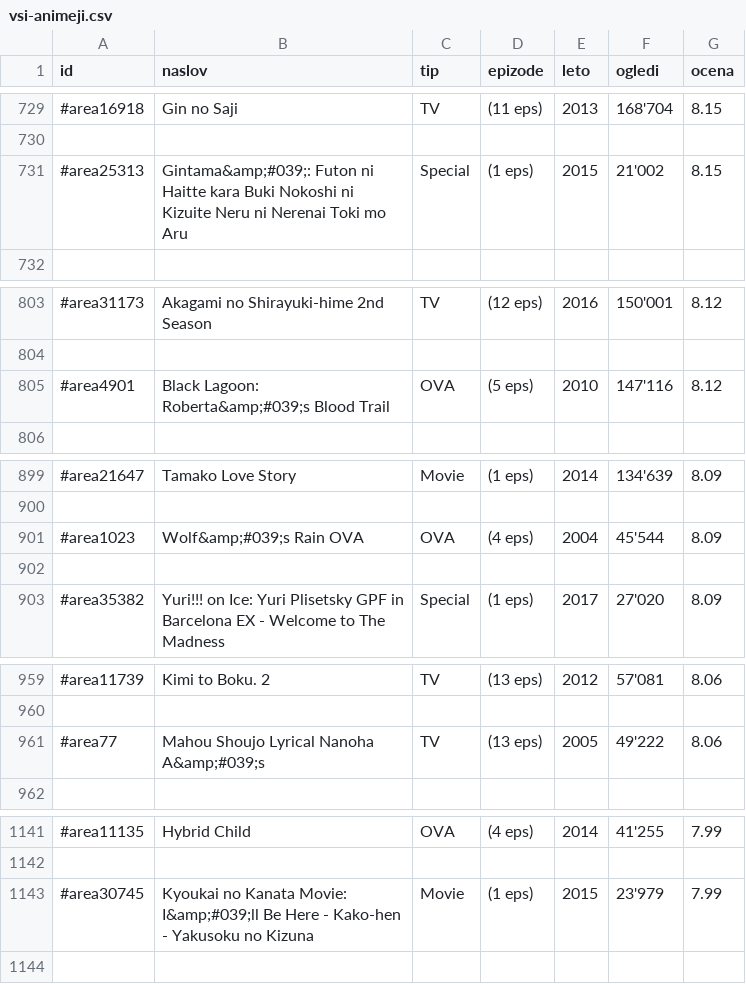
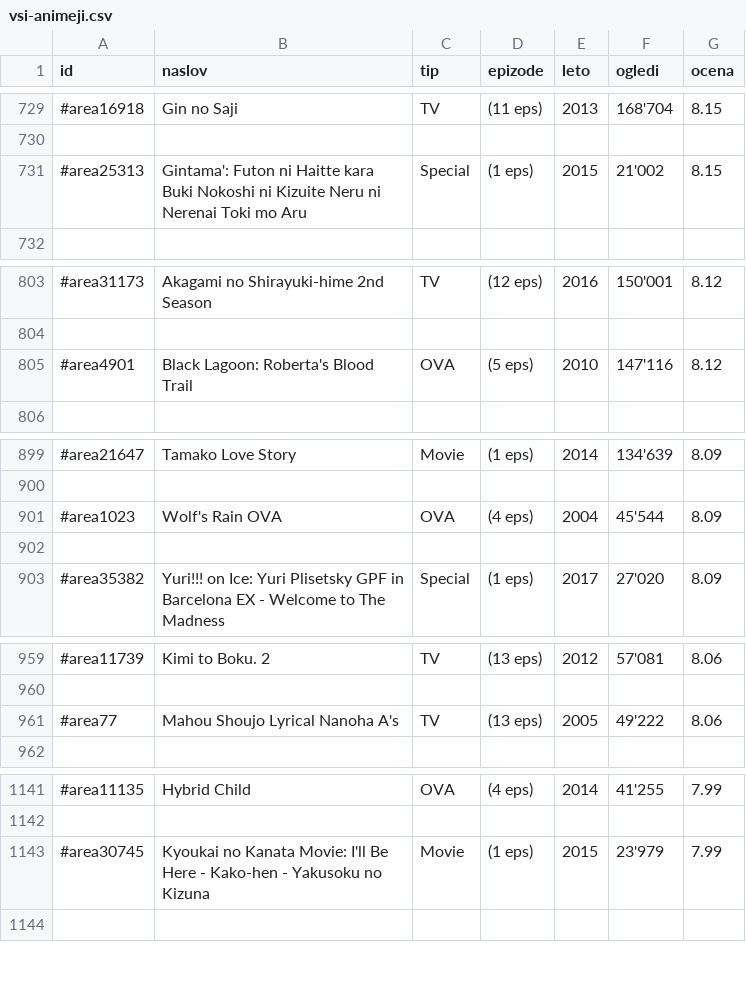
Before and after one commit to TheJim123/programiranje-1, a CSV file: Projektna/obdelani-podatki/vsi-animeji.csv, drawn as a sheet; only a part is shown, gaps mark what is left out; the diff covers the shown part only.

```diff
--- a/Projektna/obdelani-podatki/vsi-animeji.csv
+++ b/Projektna/obdelani-podatki/vsi-animeji.csv
@@ -730,3 +730,3 @@ id,naslov,tip,epizode,leto,ogledi,ocena
 
-#area25313,Gintama&amp;#039;: Futon ni Haitte kara Buki Nokoshi ni Kizuite Neru ni Nerenai Toki mo Aru,Special,(1 eps),2015,21'002,8.15
+#area25313,Gintama': Futon ni Haitte kara Buki Nokoshi ni Kizuite Neru ni Nerenai Toki mo Aru,Special,(1 eps),2015,21'002,8.15
 
@@ -804,3 +804,3 @@ id,naslov,tip,epizode,leto,ogledi,ocena
 
-#area4901,Black Lagoon: Roberta&amp;#039;s Blood Trail,OVA,(5 eps),2010,147'116,8.12
+#area4901,Black Lagoon: Roberta's Blood Trail,OVA,(5 eps),2010,147'116,8.12
 
@@ -900,3 +900,3 @@ id,naslov,tip,epizode,leto,ogledi,ocena
 
-#area1023,Wolf&amp;#039;s Rain OVA,OVA,(4 eps),2004,45'544,8.09
+#area1023,Wolf's Rain OVA,OVA,(4 eps),2004,45'544,8.09
 
@@ -960,3 +960,3 @@ id,naslov,tip,epizode,leto,ogledi,ocena
 
-#area77,Mahou Shoujo Lyrical Nanoha A&amp;#039;s,TV,(13 eps),2005,49'222,8.06
+#area77,Mahou Shoujo Lyrical Nanoha A's,TV,(13 eps),2005,49'222,8.06
 
@@ -1142,3 +1142,3 @@ id,naslov,tip,epizode,leto,ogledi,ocena
 
-#area30745,Kyoukai no Kanata Movie: I&amp;#039;ll Be Here - Kako-hen - Yakusoku no Kizuna,Movie,(1 eps),2015,23'979,7.99
+#area30745,Kyoukai no Kanata Movie: I'll Be Here - Kako-hen - Yakusoku no Kizuna,Movie,(1 eps),2015,23'979,7.99
 
```
Also changed, not shown: 37 edited cells elsewhere in this file, 2 other files.
